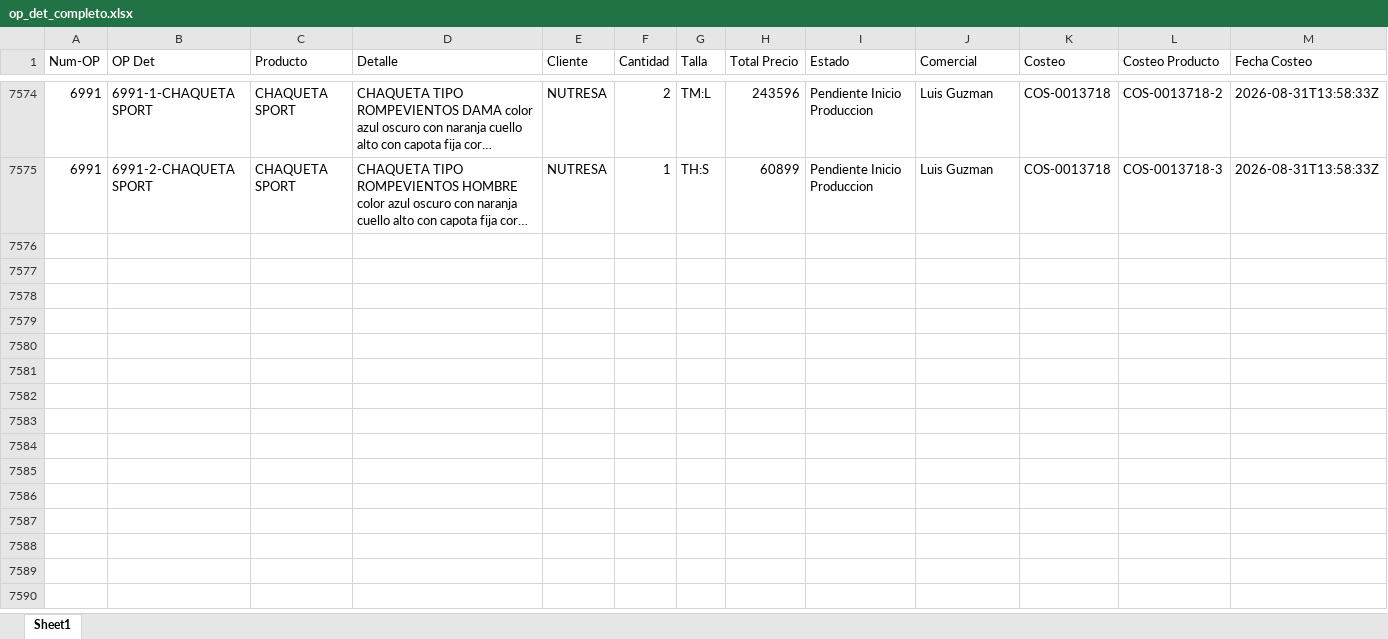
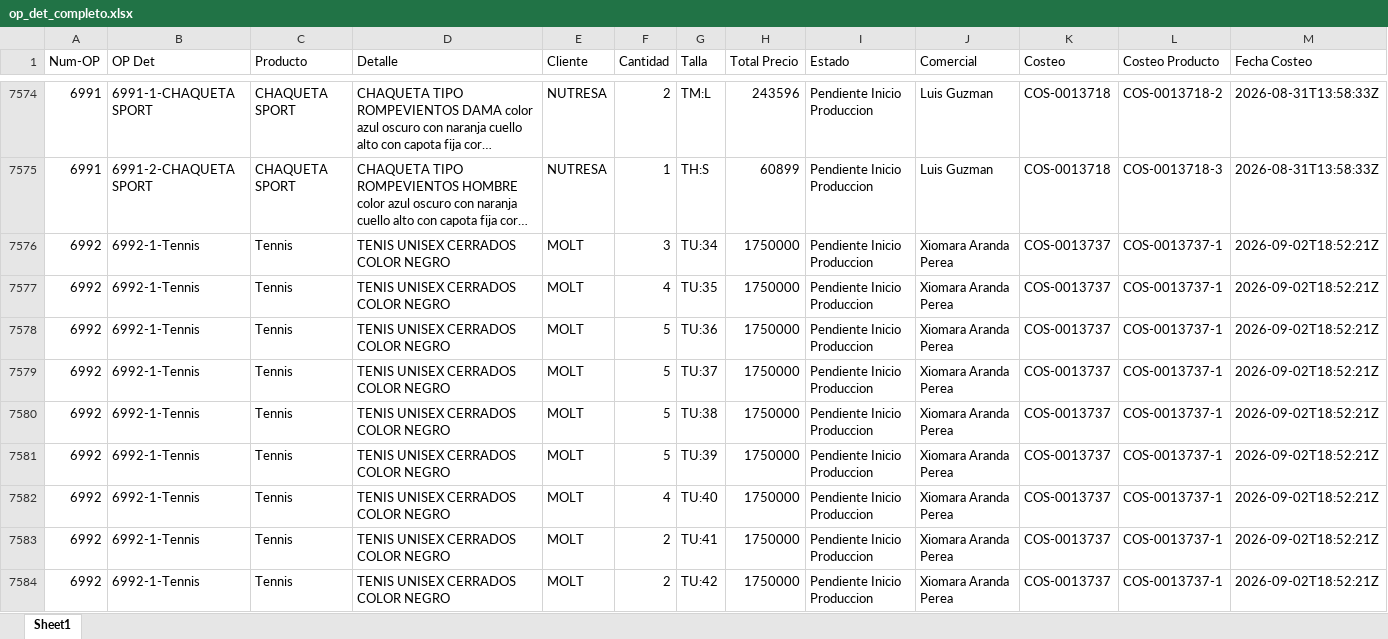
Before and after one commit to LalaSolarteW/actualizacion-ops-produccion, an Excel workbook: op_det_completo.xlsx, sheet Sheet1, drawn as a sheet; only a part is shown, gaps mark what is left out; long unchanged cells end in …; values as stored, in another font and other column widths than the file's, no borders; rows hold the shown columns only; the diff names each change by its address in the sheet, - before the commit and + after, or states it on an @@ line.

```diff
--- a/op_det_completo.xlsx (sheet Sheet1)
+++ b/op_det_completo.xlsx (sheet Sheet1)
+row 7576: 6992 | 6992-1-Tennis | Tennis | TENIS UNISEX CERRADOS COLOR NEGRO | MOLT | 3 | TU:34 | 1750000 | Pendiente Inicio Produccion | Xiomara Aranda Perea | COS-0013737 | COS-0013737-1 | 2026-09-02T18:52:21Z
+row 7577: 6992 | 6992-1-Tennis | Tennis | TENIS UNISEX CERRADOS COLOR NEGRO | MOLT | 4 | TU:35 | 1750000 | Pendiente Inicio Produccion | Xiomara Aranda Perea | COS-0013737 | COS-0013737-1 | 2026-09-02T18:52:21Z
+row 7578: 6992 | 6992-1-Tennis | Tennis | TENIS UNISEX CERRADOS COLOR NEGRO | MOLT | 5 | TU:36 | 1750000 | Pendiente Inicio Produccion | Xiomara Aranda Perea | COS-0013737 | COS-0013737-1 | 2026-09-02T18:52:21Z
+row 7579: 6992 | 6992-1-Tennis | Tennis | TENIS UNISEX CERRADOS COLOR NEGRO | MOLT | 5 | TU:37 | 1750000 | Pendiente Inicio Produccion | Xiomara Aranda Perea | COS-0013737 | COS-0013737-1 | 2026-09-02T18:52:21Z
+row 7580: 6992 | 6992-1-Tennis | Tennis | TENIS UNISEX CERRADOS COLOR NEGRO | MOLT | 5 | TU:38 | 1750000 | Pendiente Inicio Produccion | Xiomara Aranda Perea | COS-0013737 | COS-0013737-1 | 2026-09-02T18:52:21Z
+row 7581: 6992 | 6992-1-Tennis | Tennis | TENIS UNISEX CERRADOS COLOR NEGRO | MOLT | 5 | TU:39 | 1750000 | Pendiente Inicio Produccion | Xiomara Aranda Perea | COS-0013737 | COS-0013737-1 | 2026-09-02T18:52:21Z
+row 7582: 6992 | 6992-1-Tennis | Tennis | TENIS UNISEX CERRADOS COLOR NEGRO | MOLT | 4 | TU:40 | 1750000 | Pendiente Inicio Produccion | Xiomara Aranda Perea | COS-0013737 | COS-0013737-1 | 2026-09-02T18:52:21Z
+row 7583: 6992 | 6992-1-Tennis | Tennis | TENIS UNISEX CERRADOS COLOR NEGRO | MOLT | 2 | TU:41 | 1750000 | Pendiente Inicio Produccion | Xiomara Aranda Perea | COS-0013737 | COS-0013737-1 | 2026-09-02T18:52:21Z
+row 7584: 6992 | 6992-1-Tennis | Tennis | TENIS UNISEX CERRADOS COLOR NEGRO | MOLT | 2 | TU:42 | 1750000 | Pendiente Inicio Produccion | Xiomara Aranda Perea | COS-0013737 | COS-0013737-1 | 2026-09-02T18:52:21Z
```
Also changed, not shown: 1 other file.
